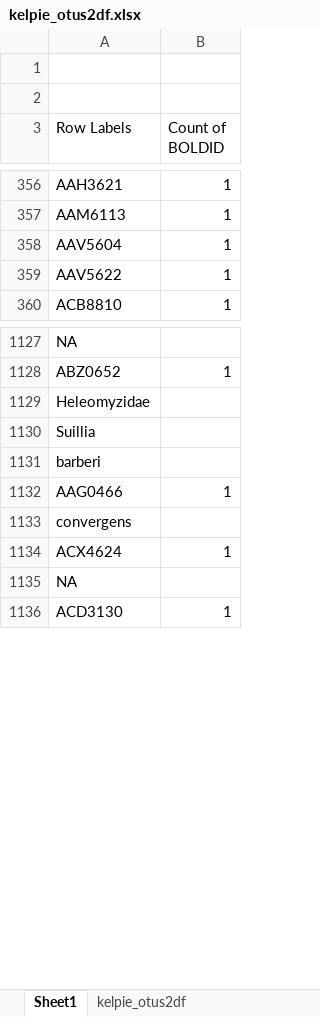
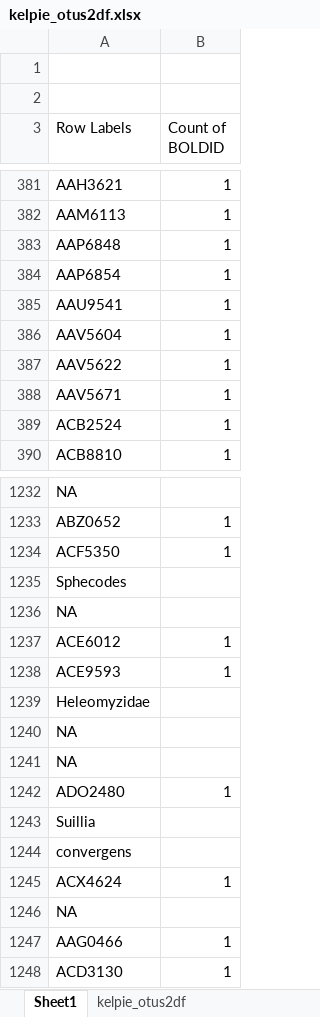
Before and after one commit to dougwyu/HJA_analyses_Kelpie, an Excel workbook: HJA_scripts/05_taxonomy/kelpie_20200916_BF3BR2/kelpie_otus2df.xlsx, sheet Sheet1, drawn as a sheet; only a part is shown, gaps mark what is left out; values as stored, in another font and other column widths than the file's, no borders; removed rows and columns are numbered as before the commit, all else as after; the diff covers the shown part only; the diff names each change by its address in the sheet, - before the commit and + after, or states it on an @@ line.

```diff
--- a/HJA_scripts/05_taxonomy/kelpie_20200916_BF3BR2/kelpie_otus2df.xlsx (sheet Sheet1)
+++ b/HJA_scripts/05_taxonomy/kelpie_20200916_BF3BR2/kelpie_otus2df.xlsx (sheet Sheet1)
+row 383: AAP6848 | 1
+row 384: AAP6854 | 1
+row 385: AAU9541 | 1
+row 388: AAV5671 | 1
+row 389: ACB2524 | 1
+row 1234: ACF5350 | 1
+row 1235: Sphecodes
+row 1236: NA
+row 1237: ACE6012 | 1
+row 1238: ACE9593 | 1
+row 1240: NA
+row 1241: NA
+row 1242: ADO2480 | 1
-row 1131: barberi
@@ row 1132 moved to row 1247: AAG0466 @@
```
Also changed, not shown: 277 added rows, 14 removed rows, 3 moved rows and 6 edited cells elsewhere in this sheet, sheet kelpie_otus2df, 21 other files.
